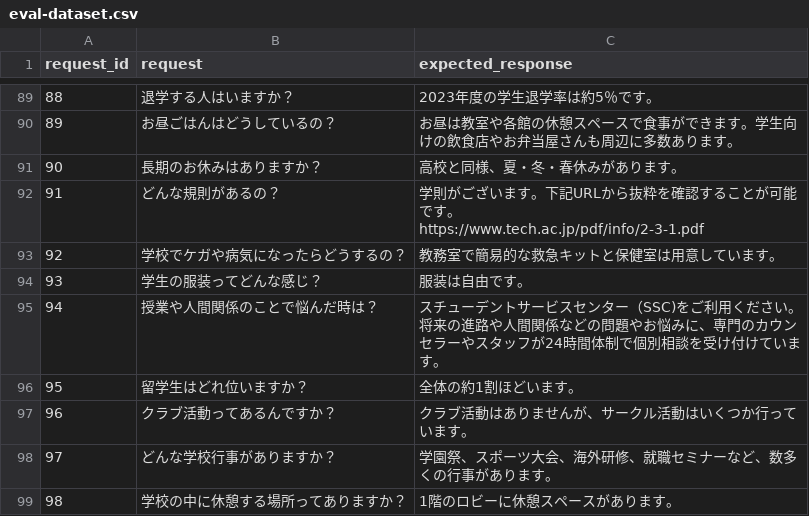
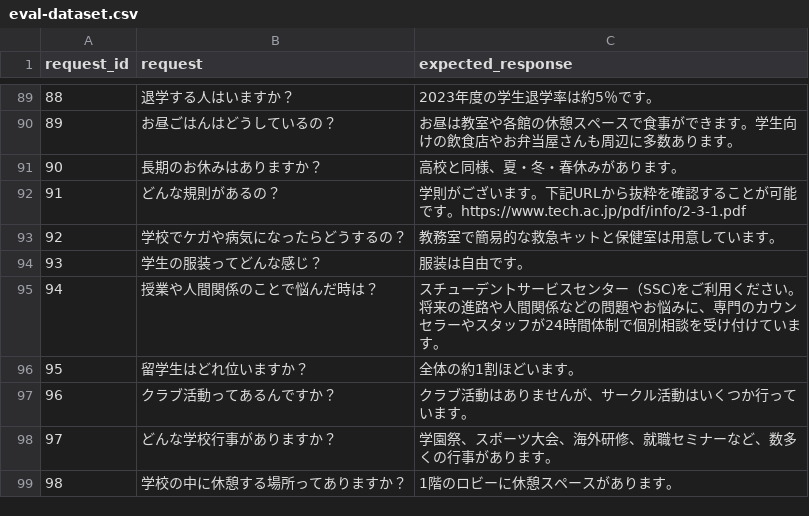
Before and after one commit to korryu3/rach, a CSV file: eval-dataset.csv, drawn as a sheet; only a part is shown, gaps mark what is left out.

Commit message:
feat: 評価用のcsvを更新

```diff
--- a/eval-dataset.csv
+++ b/eval-dataset.csv
@@ -91,4 +91,3 @@
 90,長期のお休みはありますか？,高校と同様、夏・冬・春休みがあります。
-91,どんな規則があるの？,"学則がございます。下記URLから抜粋を確認することが可能です。
-https://www.tech.ac.jp/pdf/info/2-3-1.pdf"
+91,どんな規則があるの？,学則がございます。下記URLから抜粋を確認することが可能です。https://www.tech.ac.jp/pdf/info/2-3-1.pdf
 92,学校でケガや病気になったらどうするの？,教務室で簡易的な救急キットと保健室は用意しています。
```
